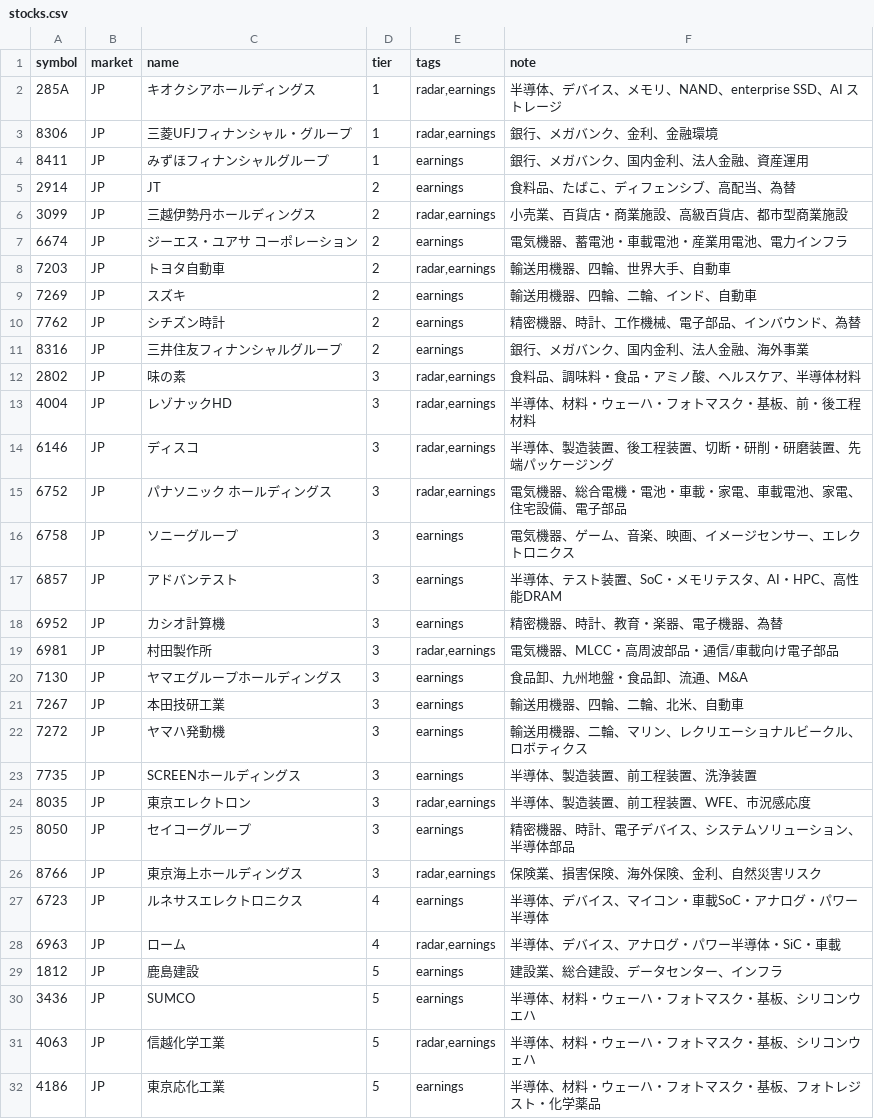
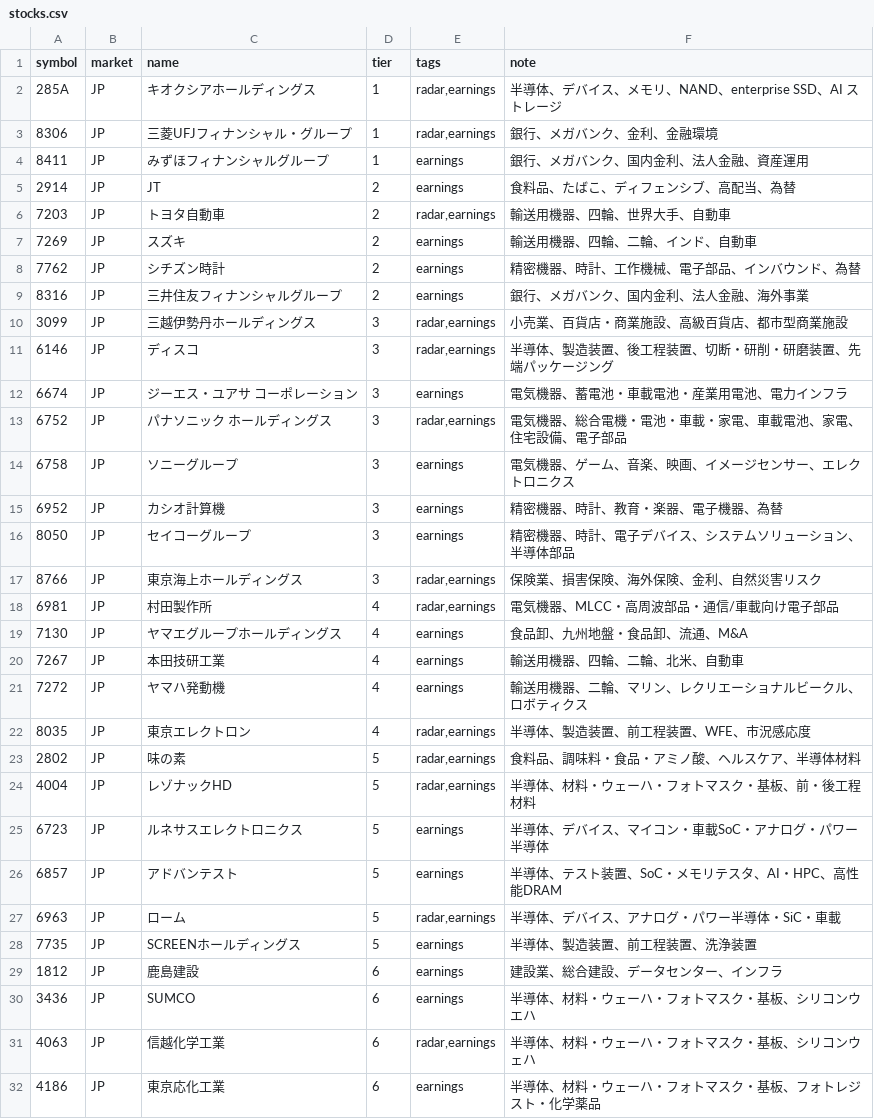
Before and after one commit to oshinko/feeds, a CSV file: data/stocks.csv, drawn as a sheet; only a part is shown; the diff covers the shown part only.

Commit message:
Update stock tiers

```diff
--- a/data/stocks.csv
+++ b/data/stocks.csv
@@ -5,4 +5,2 @@ symbol,market,name,tier,tags,note
 2914,JP,JT,2,earnings,食料品、たばこ、ディフェンシブ、高配当、為替
-3099,JP,三越伊勢丹ホールディングス,2,"radar,earnings",小売業、百貨店・商業施設、高級百貨店、都市型商業施設
-6674,JP,ジーエス・ユアサ コーポレーション,2,earnings,電気機器、蓄電池・車載電池・産業用電池、電力インフラ
 7203,JP,トヨタ自動車,2,"radar,earnings",輸送用機器、四輪、世界大手、自動車
@@ -11,22 +9,24 @@ symbol,market,name,tier,tags,note
 8316,JP,三井住友フィナンシャルグループ,2,earnings,銀行、メガバンク、国内金利、法人金融、海外事業
-2802,JP,味の素,3,"radar,earnings",食料品、調味料・食品・アミノ酸、ヘルスケア、半導体材料
-4004,JP,レゾナックHD,3,"radar,earnings",半導体、材料・ウェーハ・フォトマスク・基板、前・後工程材料
+3099,JP,三越伊勢丹ホールディングス,3,"radar,earnings",小売業、百貨店・商業施設、高級百貨店、都市型商業施設
 6146,JP,ディスコ,3,"radar,earnings",半導体、製造装置、後工程装置、切断・研削・研磨装置、先端パッケージング
+6674,JP,ジーエス・ユアサ コーポレーション,3,earnings,電気機器、蓄電池・車載電池・産業用電池、電力インフラ
 6752,JP,パナソニック ホールディングス,3,"radar,earnings",電気機器、総合電機・電池・車載・家電、車載電池、家電、住宅設備、電子部品
 6758,JP,ソニーグループ,3,earnings,電気機器、ゲーム、音楽、映画、イメージセンサー、エレクトロニクス
-6857,JP,アドバンテスト,3,earnings,半導体、テスト装置、SoC・メモリテスタ、AI・HPC、高性能DRAM
 6952,JP,カシオ計算機,3,earnings,精密機器、時計、教育・楽器、電子機器、為替
-6981,JP,村田製作所,3,"radar,earnings",電気機器、MLCC・高周波部品・通信/車載向け電子部品
-7130,JP,ヤマエグループホールディングス,3,earnings,食品卸、九州地盤・食品卸、流通、M&A
-7267,JP,本田技研工業,3,earnings,輸送用機器、四輪、二輪、北米、自動車
-7272,JP,ヤマハ発動機,3,earnings,輸送用機器、二輪、マリン、レクリエーショナルビークル、ロボティクス
-7735,JP,SCREENホールディングス,3,earnings,半導体、製造装置、前工程装置、洗浄装置
-8035,JP,東京エレクトロン,3,"radar,earnings",半導体、製造装置、前工程装置、WFE、市況感応度
 8050,JP,セイコーグループ,3,earnings,精密機器、時計、電子デバイス、システムソリューション、半導体部品
 8766,JP,東京海上ホールディングス,3,"radar,earnings",保険業、損害保険、海外保険、金利、自然災害リスク
-6723,JP,ルネサスエレクトロニクス,4,earnings,半導体、デバイス、マイコン・車載SoC・アナログ・パワー半導体
-6963,JP,ローム,4,"radar,earnings",半導体、デバイス、アナログ・パワー半導体・SiC・車載
-1812,JP,鹿島建設,5,earnings,建設業、総合建設、データセンター、インフラ
-3436,JP,SUMCO,5,earnings,半導体、材料・ウェーハ・フォトマスク・基板、シリコンウエハ
-4063,JP,信越化学工業,5,"radar,earnings",半導体、材料・ウェーハ・フォトマスク・基板、シリコンウェハ
-4186,JP,東京応化工業,5,earnings,半導体、材料・ウェーハ・フォトマスク・基板、フォトレジスト・化学薬品
+6981,JP,村田製作所,4,"radar,earnings",電気機器、MLCC・高周波部品・通信/車載向け電子部品
+7130,JP,ヤマエグループホールディングス,4,earnings,食品卸、九州地盤・食品卸、流通、M&A
+7267,JP,本田技研工業,4,earnings,輸送用機器、四輪、二輪、北米、自動車
+7272,JP,ヤマハ発動機,4,earnings,輸送用機器、二輪、マリン、レクリエーショナルビークル、ロボティクス
+8035,JP,東京エレクトロン,4,"radar,earnings",半導体、製造装置、前工程装置、WFE、市況感応度
+2802,JP,味の素,5,"radar,earnings",食料品、調味料・食品・アミノ酸、ヘルスケア、半導体材料
+4004,JP,レゾナックHD,5,"radar,earnings",半導体、材料・ウェーハ・フォトマスク・基板、前・後工程材料
+6723,JP,ルネサスエレクトロニクス,5,earnings,半導体、デバイス、マイコン・車載SoC・アナログ・パワー半導体
+6857,JP,アドバンテスト,5,earnings,半導体、テスト装置、SoC・メモリテスタ、AI・HPC、高性能DRAM
+6963,JP,ローム,5,"radar,earnings",半導体、デバイス、アナログ・パワー半導体・SiC・車載
+7735,JP,SCREENホールディングス,5,earnings,半導体、製造装置、前工程装置、洗浄装置
+1812,JP,鹿島建設,6,earnings,建設業、総合建設、データセンター、インフラ
+3436,JP,SUMCO,6,earnings,半導体、材料・ウェーハ・フォトマスク・基板、シリコンウエハ
+4063,JP,信越化学工業,6,"radar,earnings",半導体、材料・ウェーハ・フォトマスク・基板、シリコンウェハ
+4186,JP,東京応化工業,6,earnings,半導体、材料・ウェーハ・フォトマスク・基板、フォトレジスト・化学薬品
```
Also changed, not shown: 4 edited cells elsewhere in this file, 1 other file.
